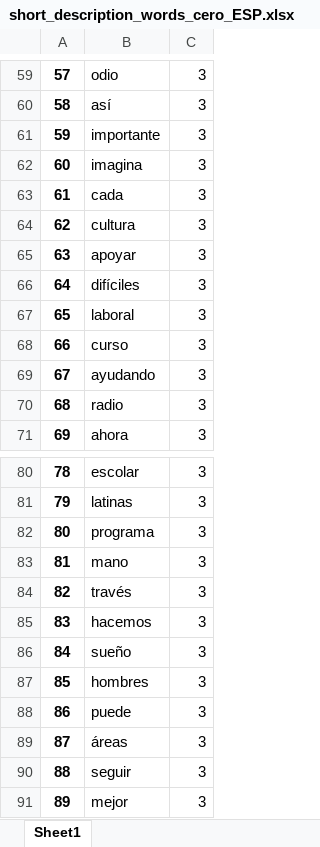
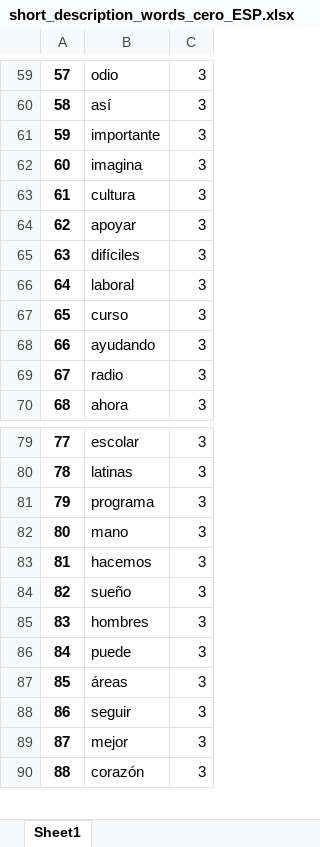
Before and after one commit to JorgeGarciaBello/hip_give, an Excel workbook: text_analysis/data/short_description_words_cero_ESP.xlsx, sheet Sheet1, drawn as a sheet; only a part is shown, gaps mark what is left out; the shorter side is filled out with more unchanged rows; values as stored, in another font and other column widths than the file's, no borders; removed rows and columns are numbered as before the commit, all else as after; the diff names each change by its address in the sheet, - before the commit and + after, or states it on an @@ line.

```diff
--- a/text_analysis/data/short_description_words_cero_ESP.xlsx (sheet Sheet1)
+++ b/text_analysis/data/short_description_words_cero_ESP.xlsx (sheet Sheet1)
-row 63: 61 | cada | 3
@@ column A renumbered from row 63 down @@
-row 84: 82 | través | 3
```
Also changed, not shown: text_analysis/data/long_description_words_goal.xlsx, text_analysis/data/name_words_cero.xlsx, 24 other files.
